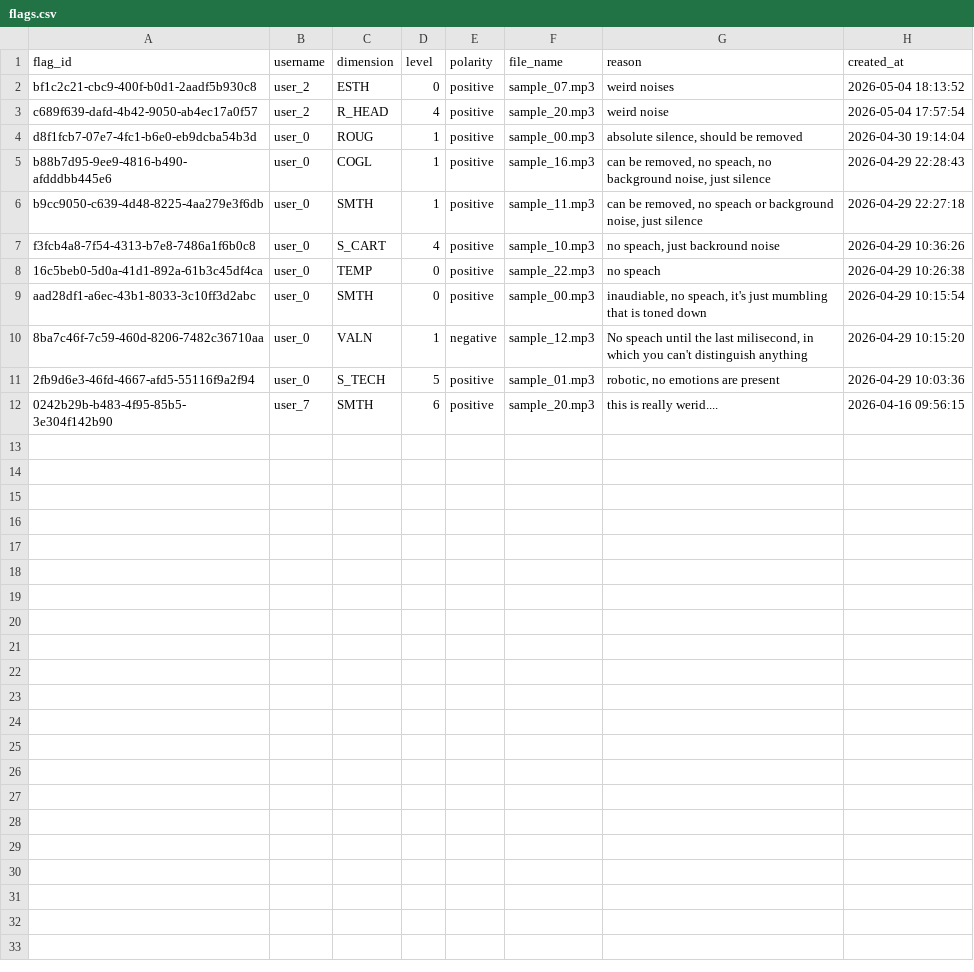
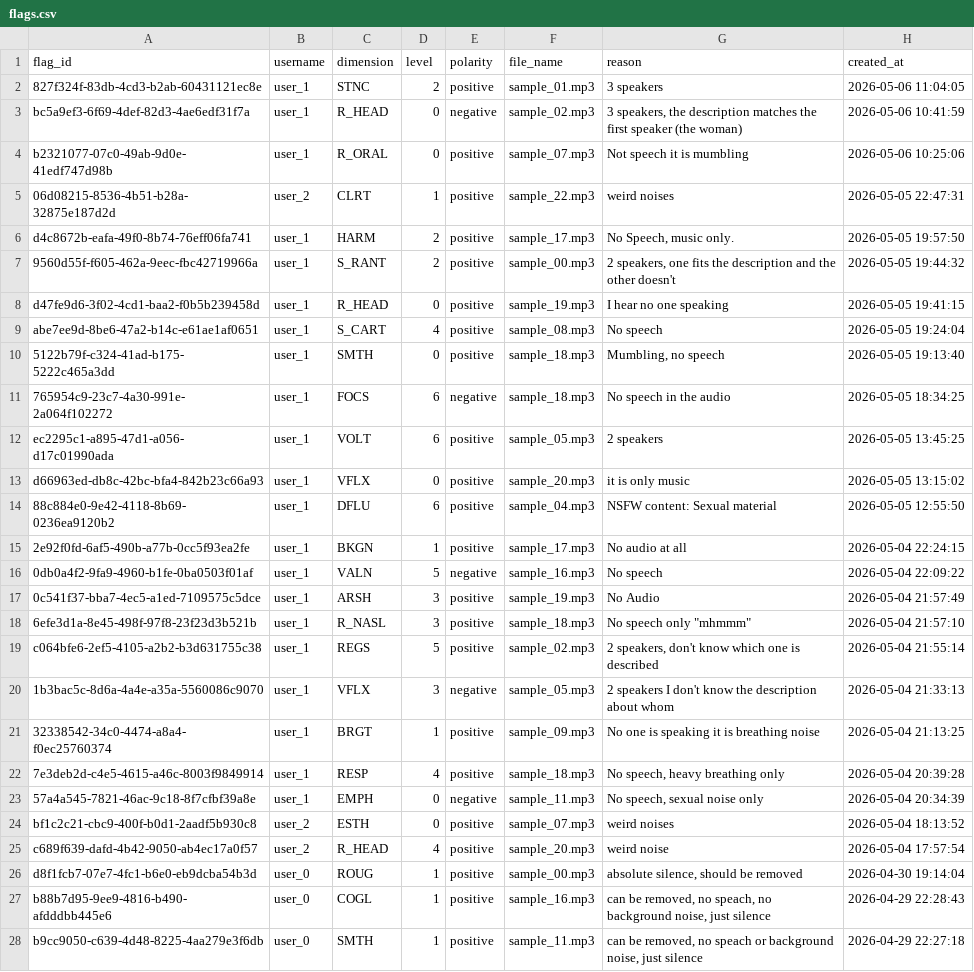
Before and after one commit to LAION-AI/emolia-bench, a CSV file: analysis_outputs/emolia-dim/flags.csv, drawn as a sheet; only a part is shown; the shorter side is filled out with more unchanged rows.

```diff
--- a/analysis_outputs/emolia-dim/flags.csv
+++ b/analysis_outputs/emolia-dim/flags.csv
@@ -1,2 +1,24 @@
 flag_id,username,dimension,level,polarity,file_name,reason,created_at
+827f324f-83db-4cd3-b2ab-60431121ec8e,user_1,STNC,2,positive,sample_01.mp3,3 speakers,2026-05-06 11:04:05
+bc5a9ef3-6f69-4def-82d3-4ae6edf31f7a,user_1,R_HEAD,0,negative,sample_02.mp3,"3 speakers, the description matches the first speaker (the woman)",2026-05-06 10:41:59
+b2321077-07c0-49ab-9d0e-41edf747d98b,user_1,R_ORAL,0,positive,sample_07.mp3,Not speech it is mumbling,2026-05-06 10:25:06
+06d08215-8536-4b51-b28a-32875e187d2d,user_2,CLRT,1,positive,sample_22.mp3,weird noises,2026-05-05 22:47:31
+d4c8672b-eafa-49f0-8b74-76eff06fa741,user_1,HARM,2,positive,sample_17.mp3,"No Speech, music only.",2026-05-05 19:57:50
+9560d55f-f605-462a-9eec-fbc42719966a,user_1,S_RANT,2,positive,sample_00.mp3,"2 speakers, one fits the description and the other doesn't",2026-05-05 19:44:32
+d47fe9d6-3f02-4cd1-baa2-f0b5b239458d,user_1,R_HEAD,0,positive,sample_19.mp3,I hear no one speaking,2026-05-05 19:41:15
+abe7ee9d-8be6-47a2-b14c-e61ae1af0651,user_1,S_CART,4,positive,sample_08.mp3,No speech,2026-05-05 19:24:04
+5122b79f-c324-41ad-b175-5222c465a3dd,user_1,SMTH,0,positive,sample_18.mp3,"Mumbling, no speech",2026-05-05 19:13:40
+765954c9-23c7-4a30-991e-2a064f102272,user_1,FOCS,6,negative,sample_18.mp3,No speech in the audio,2026-05-05 18:34:25
+ec2295c1-a895-47d1-a056-d17c01990ada,user_1,VOLT,6,positive,sample_05.mp3,2 speakers,2026-05-05 13:45:25
+d66963ed-db8c-42bc-bfa4-842b23c66a93,user_1,VFLX,0,positive,sample_20.mp3,it is only music,2026-05-05 13:15:02
+88c884e0-9e42-4118-8b69-0236ea9120b2,user_1,DFLU,6,positive,sample_04.mp3,NSFW content: Sexual material,2026-05-05 12:55:50
+2e92f0fd-6af5-490b-a77b-0cc5f93ea2fe,user_1,BKGN,1,positive,sample_17.mp3,No audio at all,2026-05-04 22:24:15
+0db0a4f2-9fa9-4960-b1fe-0ba0503f01af,user_1,VALN,5,negative,sample_16.mp3,No speech,2026-05-04 22:09:22
+0c541f37-bba7-4ec5-a1ed-7109575c5dce,user_1,ARSH,3,positive,sample_19.mp3,No Audio,2026-05-04 21:57:49
+6efe3d1a-8e45-498f-97f8-23f23d3b521b,user_1,R_NASL,3,positive,sample_18.mp3,"No speech only ""mhmmm""",2026-05-04 21:57:10
+c064bfe6-2ef5-4105-a2b2-b3d631755c38,user_1,REGS,5,positive,sample_02.mp3,"2 speakers, don't know which one is described",2026-05-04 21:55:14
+1b3bac5c-8d6a-4a4e-a35a-5560086c9070,user_1,VFLX,3,negative,sample_05.mp3,2 speakers I don't know the description about whom,2026-05-04 21:33:13
+32338542-34c0-4474-a8a4-f0ec25760374,user_1,BRGT,1,positive,sample_09.mp3,No one is speaking it is breathing noise,2026-05-04 21:13:25
+7e3deb2d-c4e5-4615-a46c-8003f9849914,user_1,RESP,4,positive,sample_18.mp3,"No speech, heavy breathing only",2026-05-04 20:39:28
+57a4a545-7821-46ac-9c18-8f7cfbf39a8e,user_1,EMPH,0,negative,sample_11.mp3,"No speech, sexual noise only",2026-05-04 20:34:39
 bf1c2c21-cbc9-400f-b0d1-2aadf5b930c8,user_2,ESTH,0,positive,sample_07.mp3,weird noises,2026-05-04 18:13:52
```
Also changed, not shown: analysis_outputs/emolia-dim/per_dimension_summary.csv, annotations/emolia-dim/flags.csv, 7 other files.
